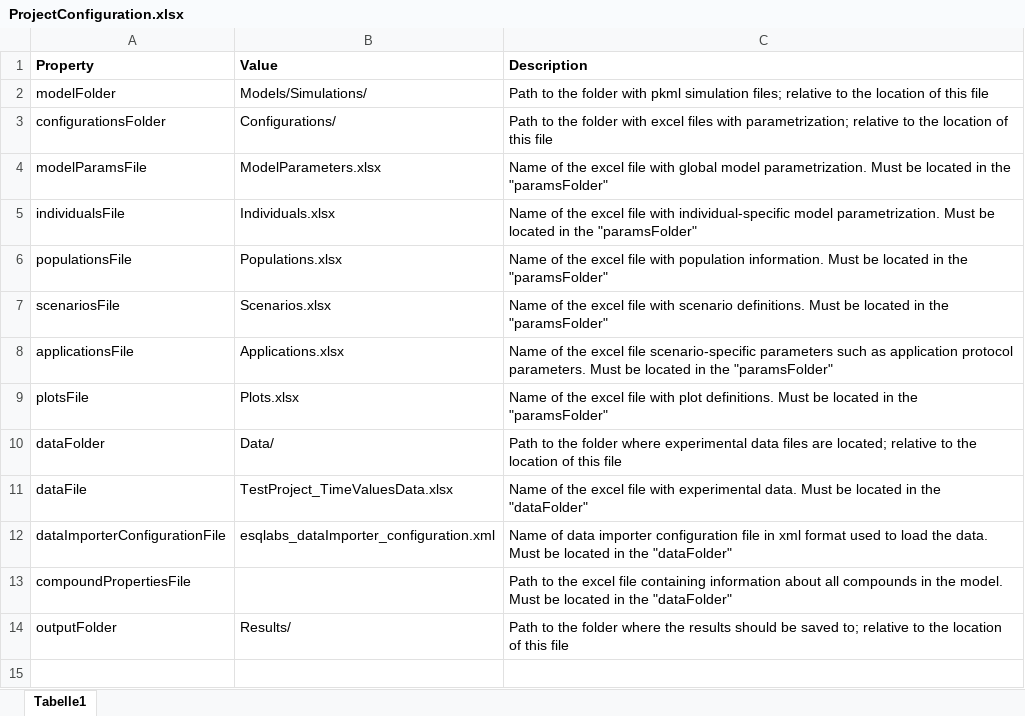
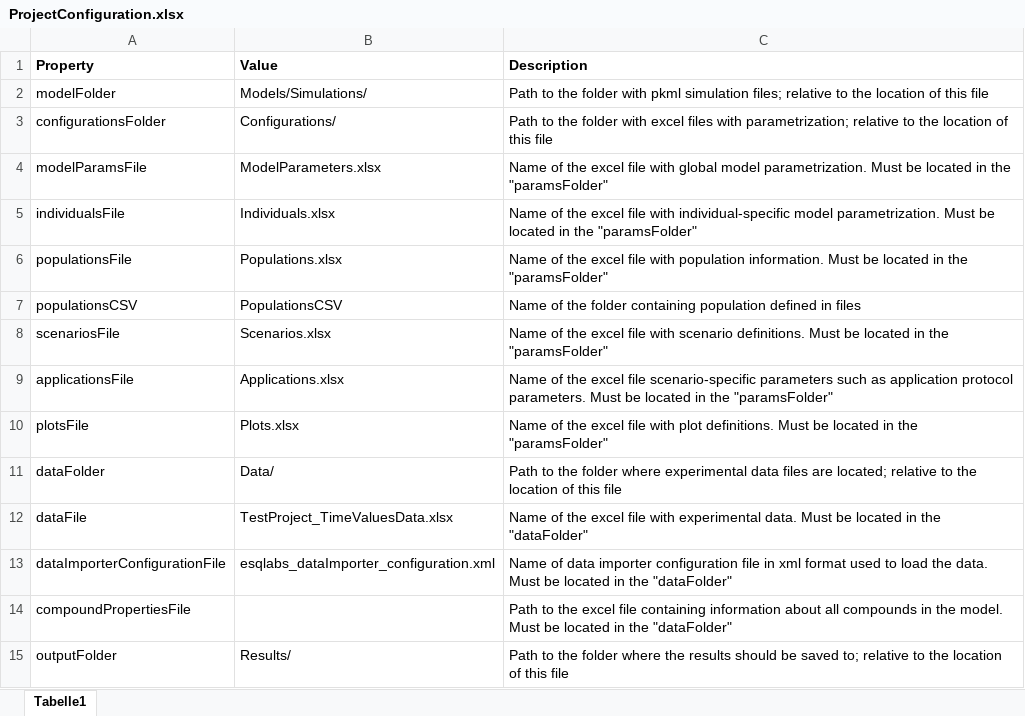
Before and after one commit to esqLABS/esqlabsR, an Excel workbook: inst/extdata/examples/TestProject/ProjectConfiguration.xlsx, sheet Tabelle1, drawn as a sheet; values as stored, in another font and other column widths than the file's, no borders; the diff names each change by its address in the sheet, - before the commit and + after, or states it on an @@ line.

Commit message:
Add populationsCSV path in projectConfiguration + use projectConfiguration$populationsCSV to locate population CSV files to read + add test to make sure all test scenarios can be properly created

```diff
--- a/inst/extdata/examples/TestProject/ProjectConfiguration.xlsx (sheet Tabelle1)
+++ b/inst/extdata/examples/TestProject/ProjectConfiguration.xlsx (sheet Tabelle1)
+row 7: populationsCSV | PopulationsCSV | Name of the folder containing population defined in files
```
Also changed, not shown: 3 other files.
